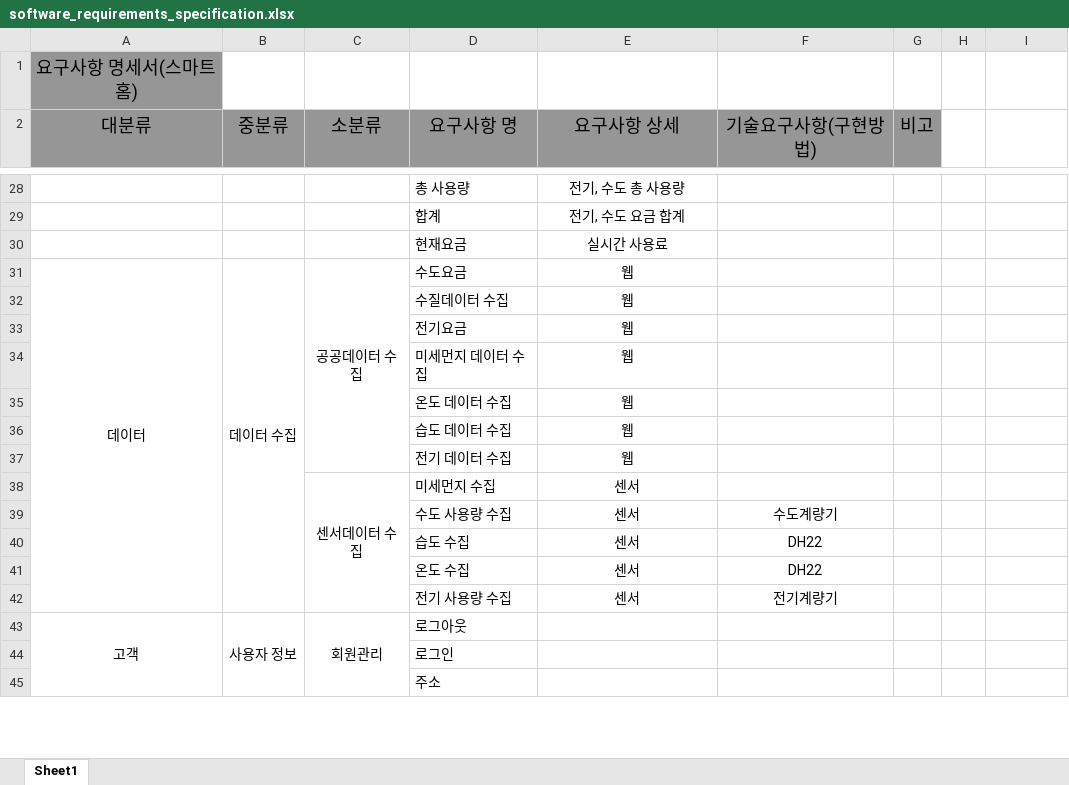
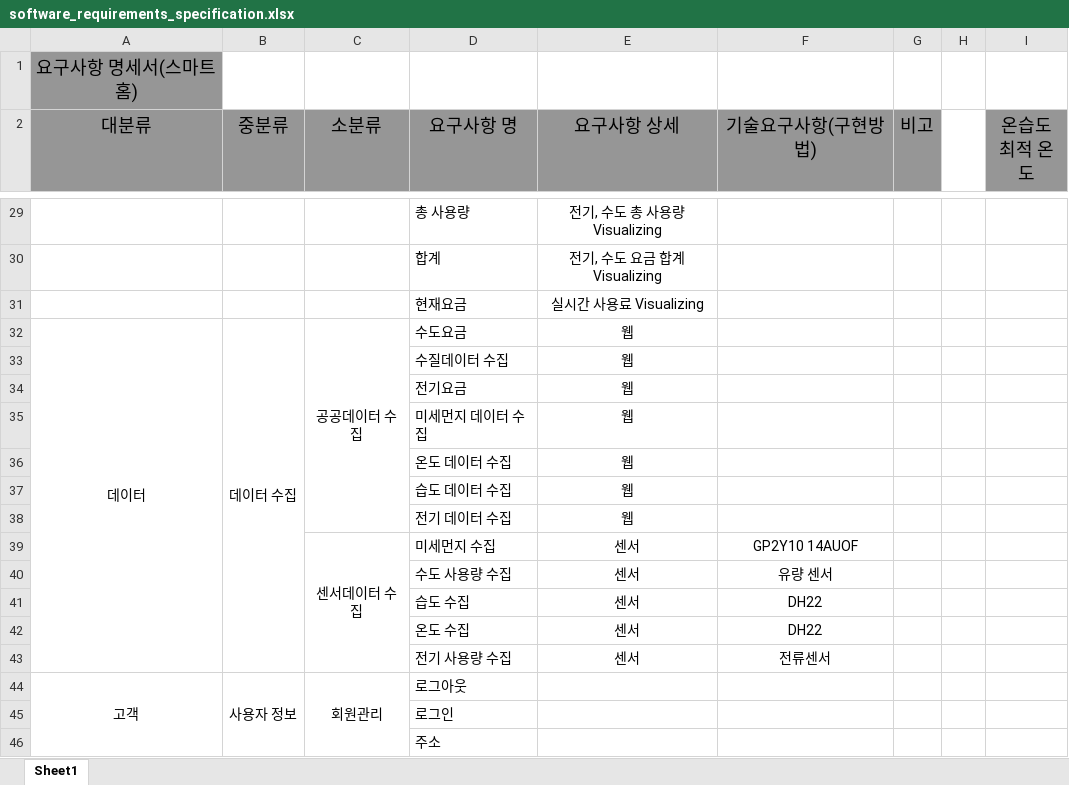
Before and after one commit to choiyaeman/First-Project, an Excel workbook: documents/software_requirements_specification.xlsx, sheet Sheet1, drawn as a sheet; only a part is shown, gaps mark what is left out; values as stored, in another font and other column widths than the file's, no borders; addresses are those after the commit; the diff covers the shown part only; the diff names each change by its address in the sheet, - before the commit and + after, or states it on an @@ line.

Commit message:
요구사항 명세서 수정

```diff
--- a/documents/software_requirements_specification.xlsx (sheet Sheet1)
+++ b/documents/software_requirements_specification.xlsx (sheet Sheet1)
-I2: (empty)
+I2: 온습도 최적 온도
-I2 fill: none
+I2 fill: #969696
-E29 (요구사항 상세): 전기, 수도 총 사용량
+E29 (요구사항 상세): 전기, 수도 총 사용량 Visualizing
-E30 (요구사항 상세): 전기, 수도 요금 합계
+E30 (요구사항 상세): 전기, 수도 요금 합계 Visualizing
-E31 (요구사항 상세): 실시간 사용료
+E31 (요구사항 상세): 실시간 사용료 Visualizing
-F39 (기술요구사항(구현방법)): (empty)
+F39 (기술요구사항(구현방법)): GP2Y10 14AUOF
-F40 (기술요구사항(구현방법)): 수도계량기
+F40 (기술요구사항(구현방법)): 유량 센서
-F43 (기술요구사항(구현방법)): 전기계량기
+F43 (기술요구사항(구현방법)): 전류센서
```
Also changed, not shown: 5 added rows, 4 removed rows, 17 edited cells and cell formats elsewhere in this sheet.
